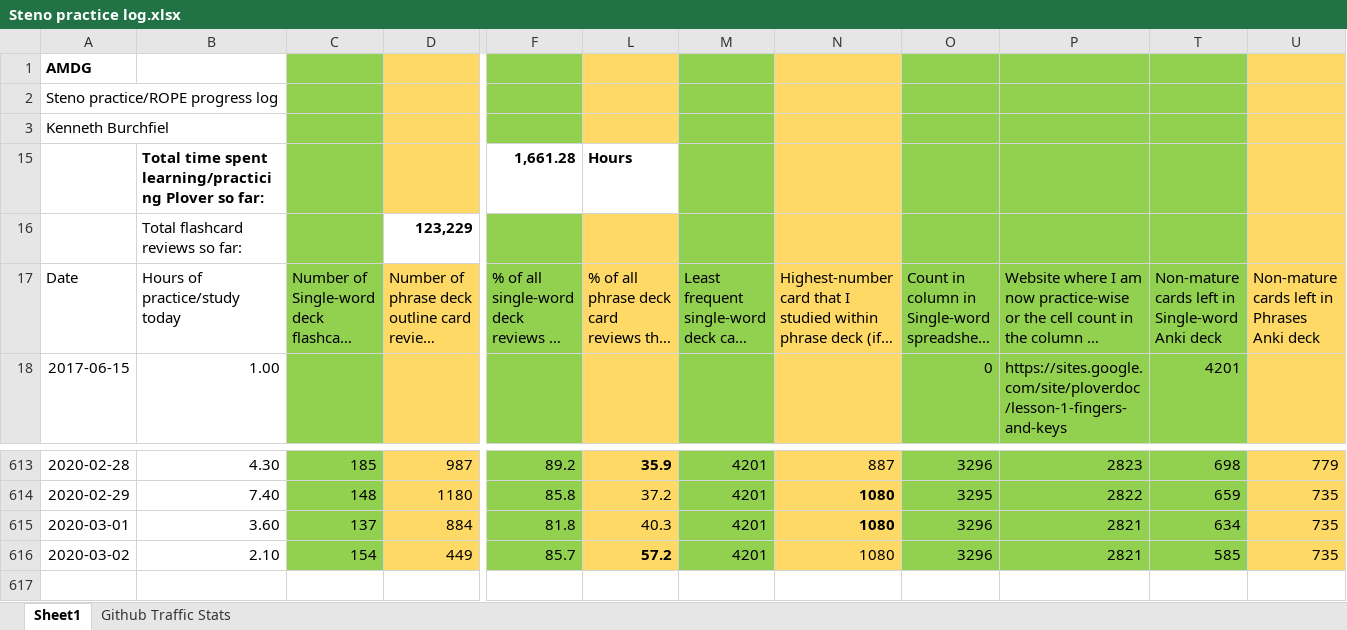
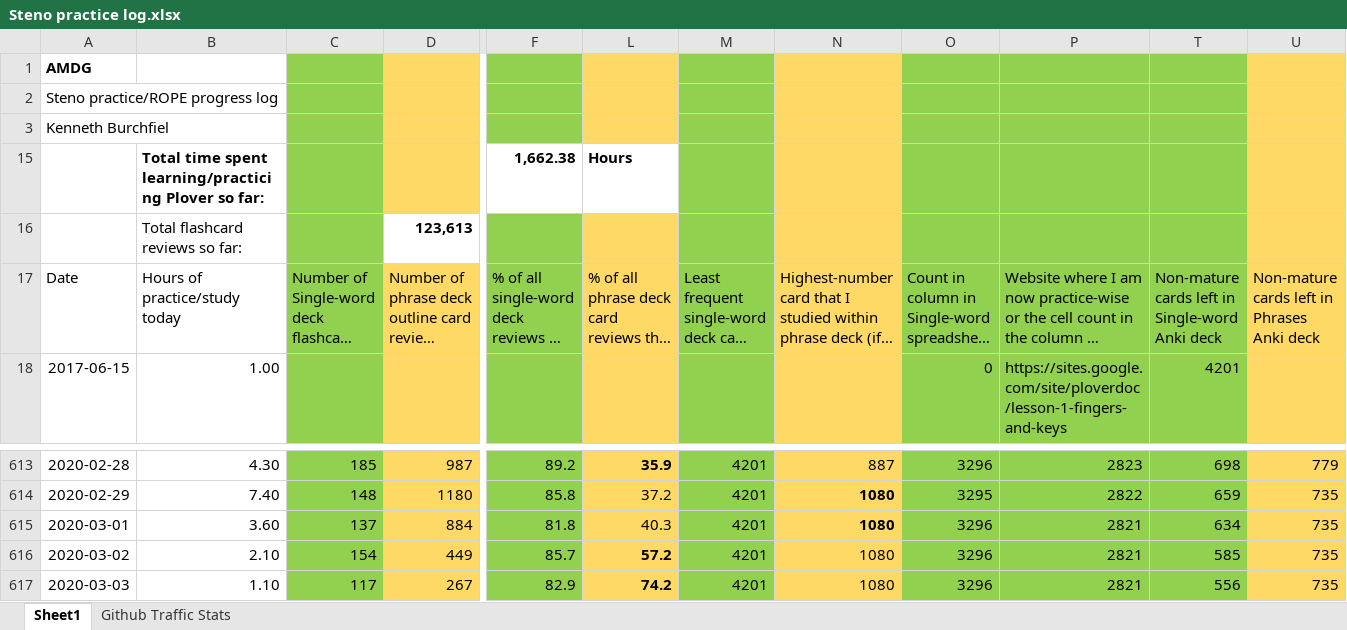
Before and after one commit to kburchfiel/rope, an Excel workbook: Steno practice log.xlsx, sheet Sheet1, drawn as a sheet; only a part is shown, gaps mark what is left out; long unchanged cells end in …; values as stored, in another font and other column widths than the file's, no borders; charts and pictures not drawn; rows hold the shown columns only; the diff names each change by its address in the sheet, - before the commit and + after, or states it on an @@ line.

```diff
--- a/Steno practice log.xlsx (sheet Sheet1)
+++ b/Steno practice log.xlsx (sheet Sheet1)
-F15: 1,661.28
+F15: 1,662.38
-D16: 123,229
+D16: 123,613
+row 617: 2020-03-03 | 1.10 | 117 | 267 | 82.9 | 74.2 | 4201 | 1080 | 3296 | 2821 | 556 | 735
```
Also changed, not shown: charts or pictures, 4 other files.
